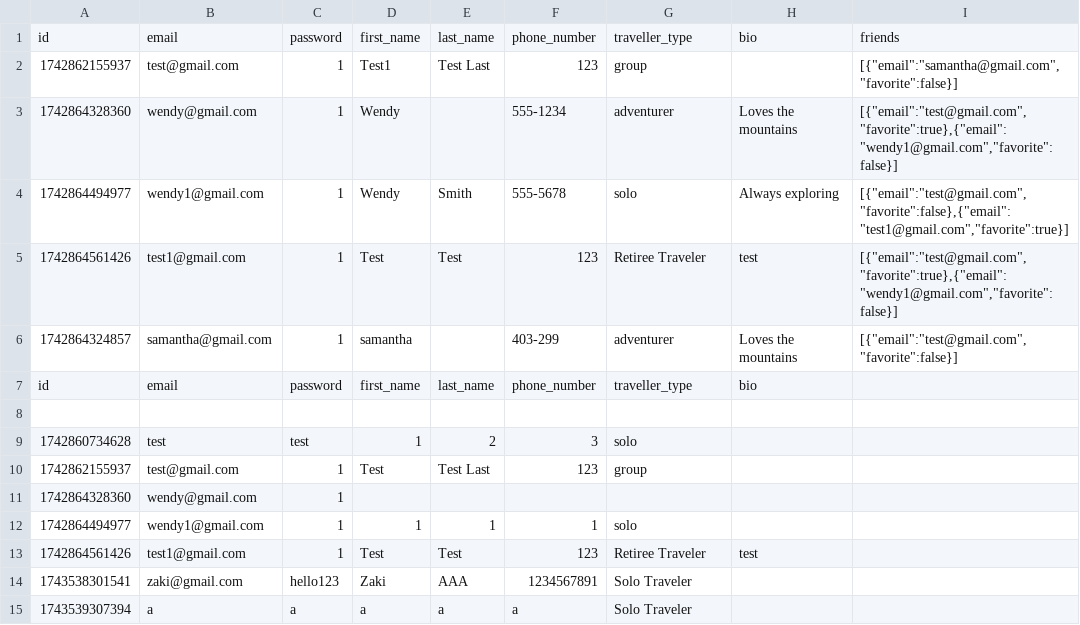
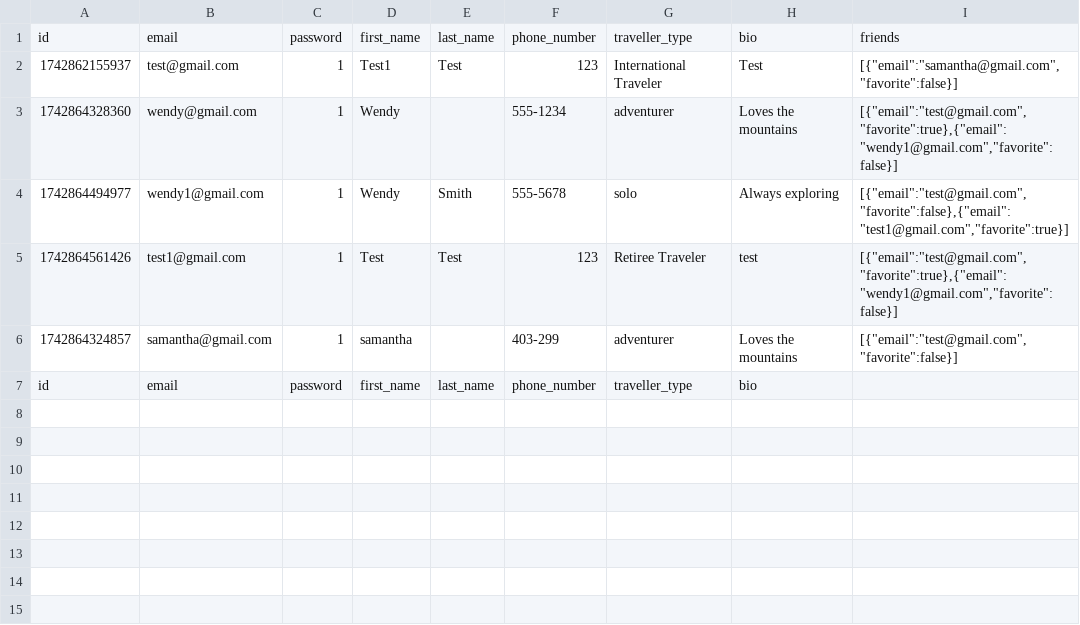
Before and after one commit to fion-lei/roamio, a CSV file: backend/data/users.csv, drawn as a sheet; the diff names each change by its address in the sheet, - before the commit and + after, or states it on an @@ line.

```diff
--- a/backend/data/users.csv
+++ b/backend/data/users.csv
-E2: Test Last
+E2: Test
-G2: group
+G2: International Traveler
-H2: (empty)
+H2: Test
-row 8: (empty)
-row 9: 1742860734628 | test | test | 1 | 2 | 3 | solo
-row 10: 1742862155937 | test@gmail.com | 1 | Test | Test Last | 123 | group
-row 11: 1742864328360 | wendy@gmail.com | 1
-row 12: 1742864494977 | wendy1@gmail.com | 1 | 1 | 1 | 1 | solo
-row 13: 1742864561426 | test1@gmail.com | 1 | Test | Test | 123 | Retiree Traveler | test
-row 14: 1743538301541 | zaki@gmail.com | hello123 | Zaki | AAA | 1234567891 | Solo Traveler
-row 15: 1743539307394 | a | a | a | a | a | Solo Traveler
```
Also changed, not shown: backend/data/itineraries.csv, 8 other files.
